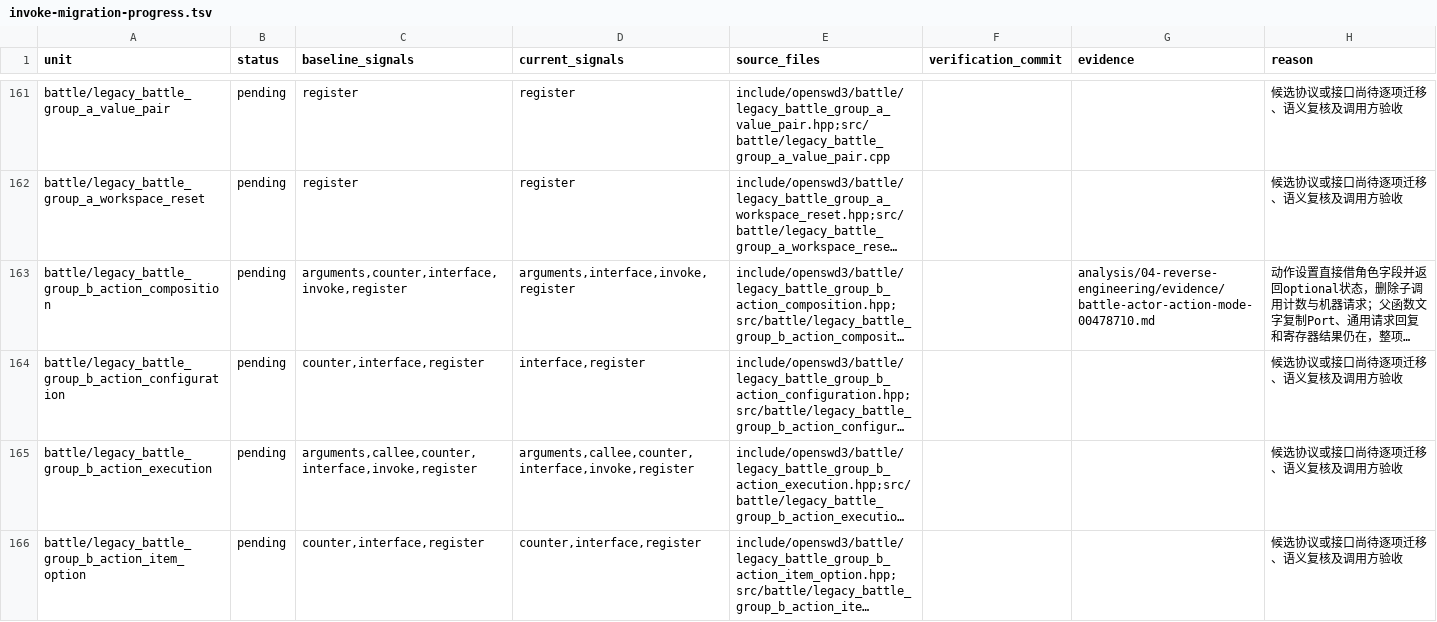
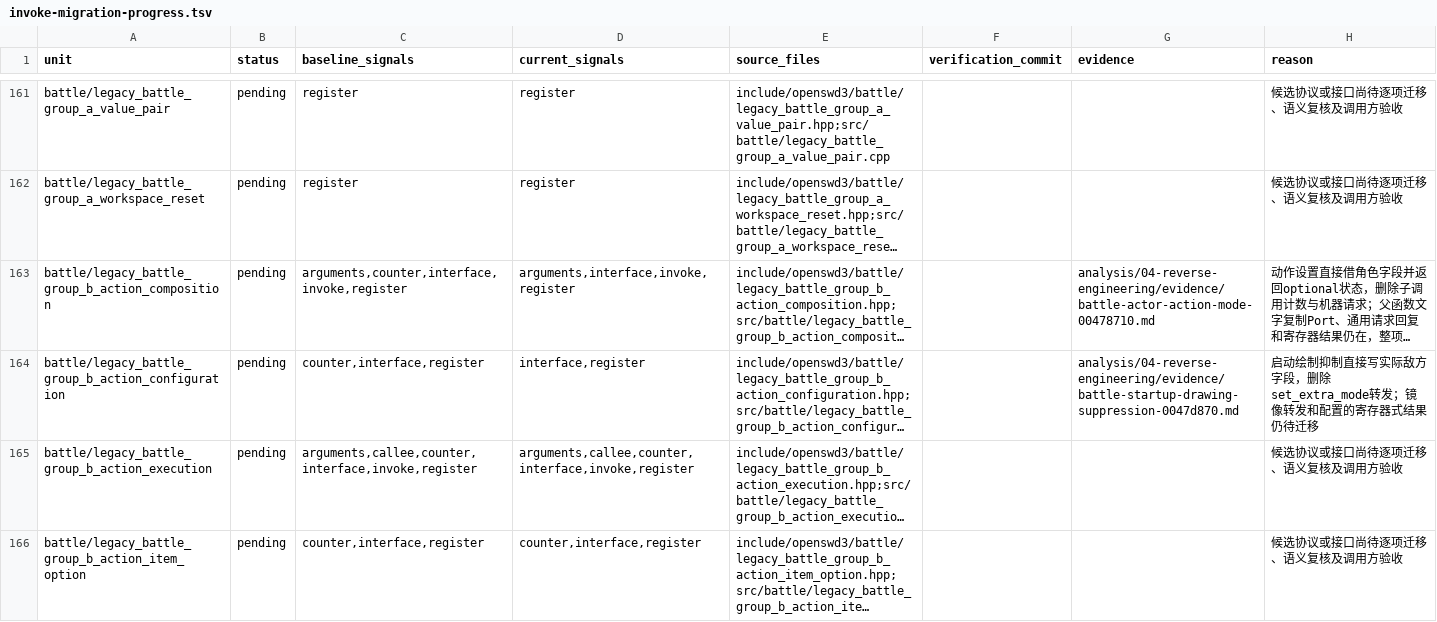
Before and after one commit to Ouroboros/OpenSWD3, a TSV file: analysis/04-reverse-engineering/inventory/invoke-migration-progress.tsv, drawn as a sheet; only a part is shown, gaps mark what is left out; long unchanged cells end in …; the diff covers the shown part only; the diff names each change by its address in the sheet, - before the commit and + after, or states it on an @@ line.

```diff
--- a/analysis/04-reverse-engineering/inventory/invoke-migration-progress.tsv
+++ b/analysis/04-reverse-engineering/inventory/invoke-migration-progress.tsv
-G164 (evidence): (empty)
+G164 (evidence): analysis/04-reverse-engineering/evidence/battle-startup-drawing-suppression-0047d870.md
-H164 (reason): 候选协议或接口尚待逐项迁移、语义复核及调用方验收
+H164 (reason): 启动绘制抑制直接写实际敌方字段，删除set_extra_mode转发；镜像转发和配置的寄存器式结果仍待迁移
```
Also changed, not shown: 4 edited cells elsewhere in this file, 3 other files.
